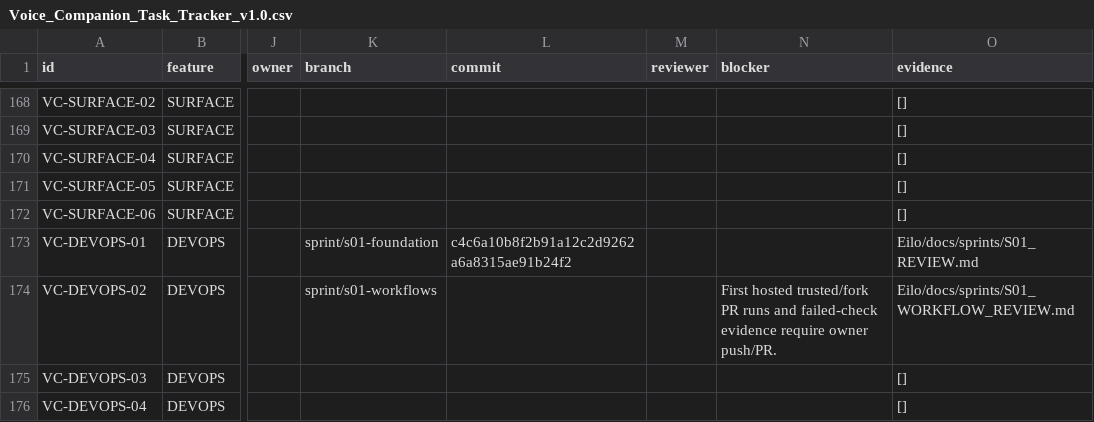
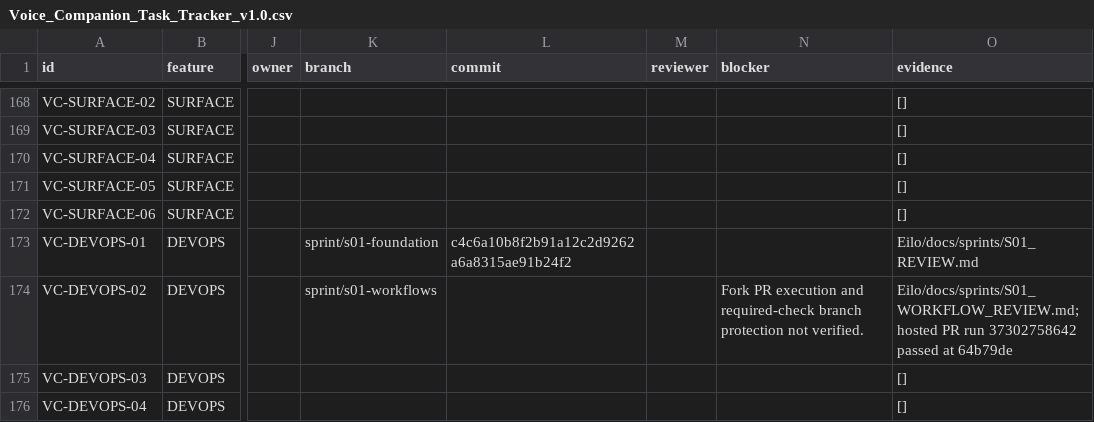
Before and after one commit to GemjuSherpa/Eilo, a CSV file: Eilo_Codex_Knowledge_Transfer/Voice_Companion_Task_Tracker_v1.0.csv, drawn as a sheet; only a part is shown, gaps mark what is left out; the diff names each change by its address in the sheet, - before the commit and + after, or states it on an @@ line.

Commit message:
Record hosted S01 workflow evidence

```diff
--- a/Eilo_Codex_Knowledge_Transfer/Voice_Companion_Task_Tracker_v1.0.csv
+++ b/Eilo_Codex_Knowledge_Transfer/Voice_Companion_Task_Tracker_v1.0.csv
-N174 (blocker): First hosted trusted/fork PR runs and failed-check evidence require owner push/PR.
+N174 (blocker): Fork PR execution and required-check branch protection not verified.
-O174 (evidence): Eilo/docs/sprints/S01_WORKFLOW_REVIEW.md
+O174 (evidence): Eilo/docs/sprints/S01_WORKFLOW_REVIEW.md; hosted PR run 37302758642 passed at 64b79de
```
Also changed, not shown: 3 other files.
